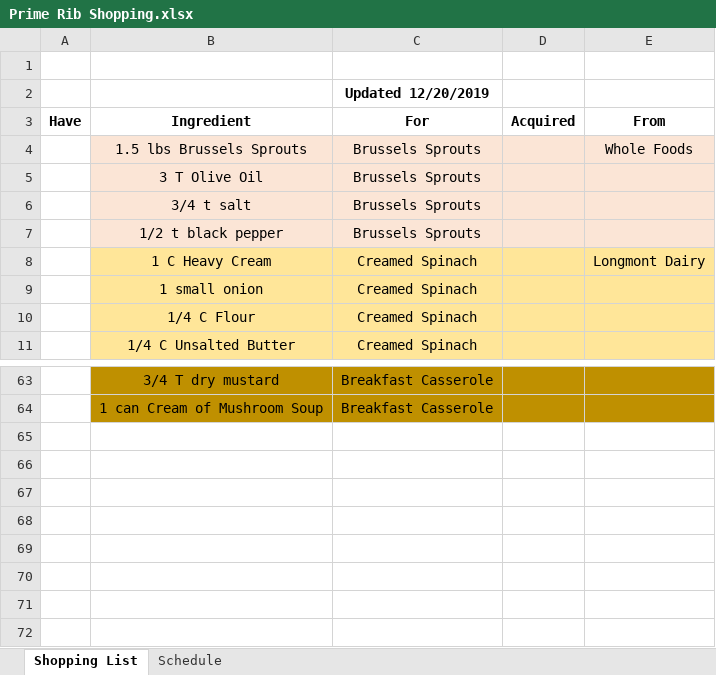
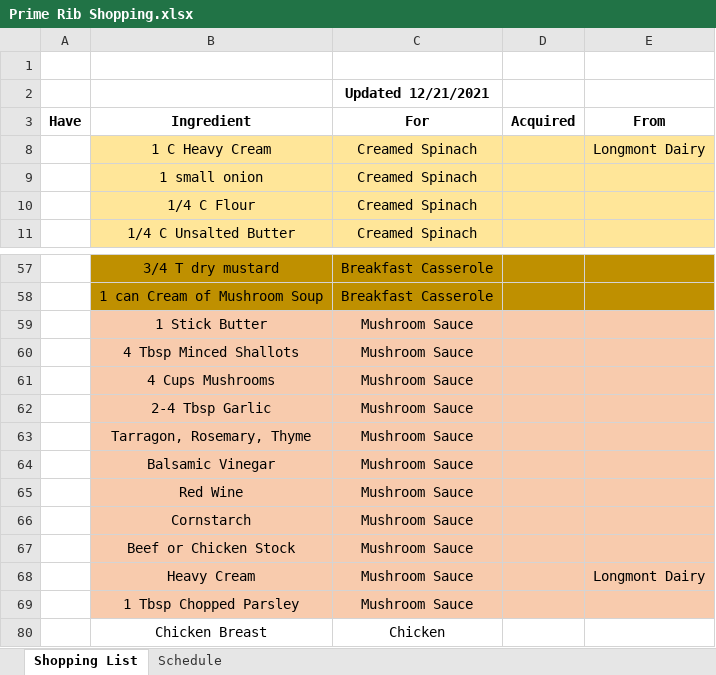
Before and after one commit to IslePilot/Recipes, an Excel workbook: Prime Rib Shopping.xlsx, sheet Shopping List, drawn as a sheet; only a part is shown, gaps mark what is left out; values as stored, in another font and other column widths than the file's, no borders; removed rows and columns are numbered as before the commit, all else as after; the diff covers the shown part only; the diff names each change by its address in the sheet, - before the commit and + after, or states it on an @@ line.

```diff
--- a/Prime Rib Shopping.xlsx (sheet Shopping List)
+++ b/Prime Rib Shopping.xlsx (sheet Shopping List)
-C2 (For): Updated 12/20/2019
+C2 (For): Updated 12/21/2021
@@ row 4 hidden:  | 1.5 lbs Brussels Sprouts | Brussels Sprouts |  | Whole Foods @@
@@ row 5 hidden:  | 3 T Olive Oil | Brussels Sprouts @@
@@ row 6 hidden:  | 3/4 t salt | Brussels Sprouts @@
@@ row 7 hidden:  | 1/2 t black pepper | Brussels Sprouts @@
+row 59:  | 1 Stick Butter | Mushroom Sauce
+row 60:  | 4 Tbsp Minced Shallots | Mushroom Sauce
+row 61:  | 4 Cups Mushrooms | Mushroom Sauce
+row 62:  | 2-4 Tbsp Garlic | Mushroom Sauce
+row 63:  | Tarragon, Rosemary, Thyme | Mushroom Sauce
+row 64:  | Balsamic Vinegar | Mushroom Sauce
+row 65:  | Red Wine | Mushroom Sauce
+row 66:  | Cornstarch | Mushroom Sauce
+row 67:  | Beef or Chicken Stock | Mushroom Sauce
+row 68:  | Heavy Cream | Mushroom Sauce |  | Longmont Dairy
+row 69:  | 1 Tbsp Chopped Parsley | Mushroom Sauce
+row 80:  | Chicken Breast | Chicken
```
Also changed, not shown: 1 added row, 7 removed rows, 19 hidden or unhidden rows and 1 edited cell elsewhere in this sheet, sheet Schedule, hidden cells, 1 other file.
